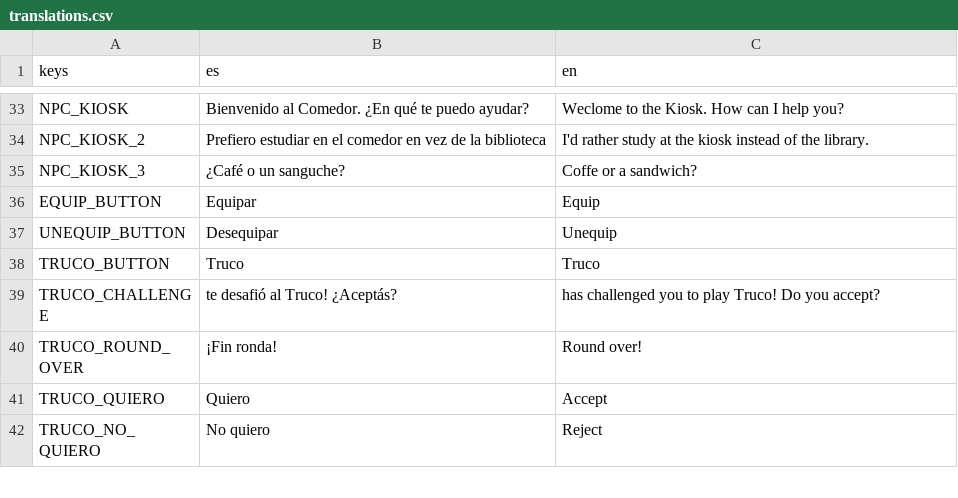
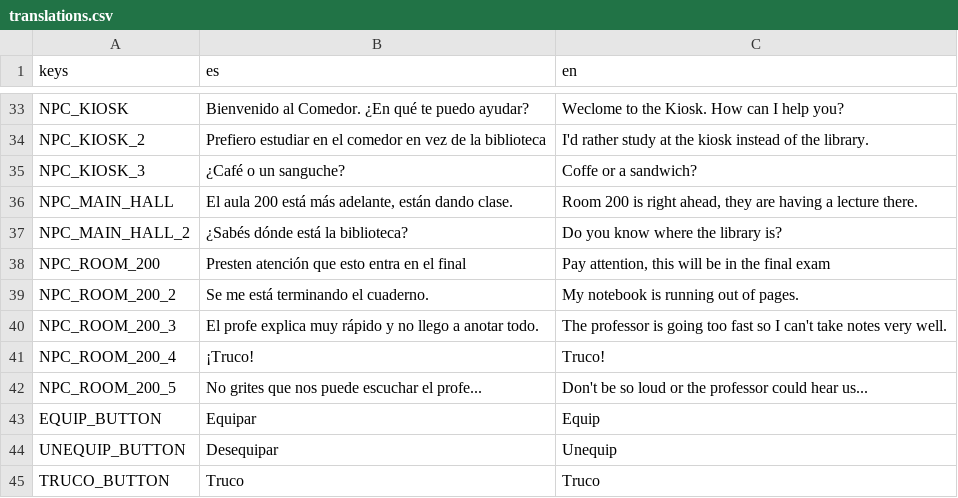
Before and after one commit to fiubakka/fiubakka-game, a CSV file: translations/translations.csv, drawn as a sheet; only a part is shown, gaps mark what is left out; the shorter side is filled out with more unchanged rows; the diff names each change by its address in the sheet, - before the commit and + after, or states it on an @@ line.

```diff
--- a/translations/translations.csv
+++ b/translations/translations.csv
+row 36: NPC_MAIN_HALL | El aula 200 está más adelante, están dando clase. | Room 200 is right ahead, they are having a lecture there.
+row 37: NPC_MAIN_HALL_2 | ¿Sabés dónde está la biblioteca? | Do you know where the library is?
+row 38: NPC_ROOM_200 | Presten atención que esto entra en el final | Pay attention, this will be in the final exam
+row 39: NPC_ROOM_200_2 | Se me está terminando el cuaderno. | My notebook is running out of pages.
+row 40: NPC_ROOM_200_3 | El profe explica muy rápido y no llego a anotar todo. | The professor is going too fast so I can't take notes very well.
+row 41: NPC_ROOM_200_4 | ¡Truco! | Truco!
+row 42: NPC_ROOM_200_5 | No grites que nos puede escuchar el profe... | Don't be so loud or the professor could hear us...
```
Also changed, not shown: 2 other files.
